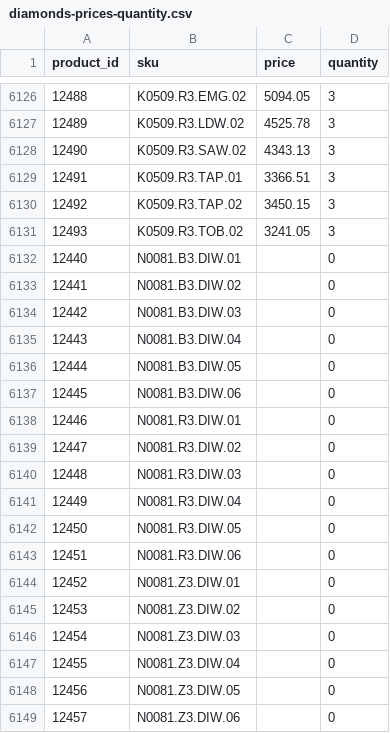
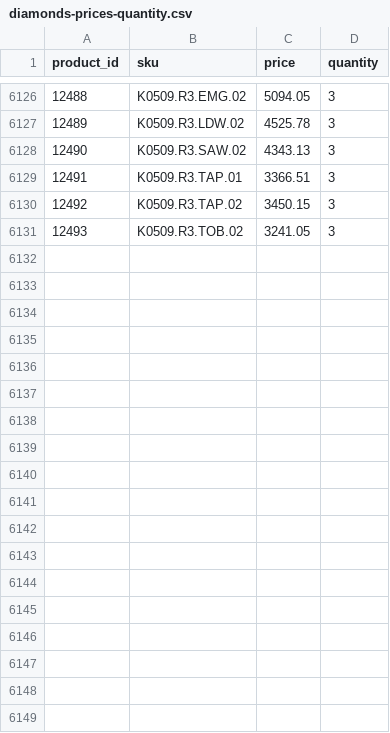
Before and after one commit to G-LOVRIN/BestDiamonds-CSV, a CSV file: diamonds-prices-quantity.csv, drawn as a sheet; only a part is shown, gaps mark what is left out.

```diff
--- a/diamonds-prices-quantity.csv
+++ b/diamonds-prices-quantity.csv
@@ -6131,19 +6131 @@ product_id,sku,price,quantity
 12493,K0509.R3.TOB.02,3241.05,3
-12440,N0081.B3.DIW.01,,0
-12441,N0081.B3.DIW.02,,0
-12442,N0081.B3.DIW.03,,0
-12443,N0081.B3.DIW.04,,0
-12444,N0081.B3.DIW.05,,0
-12445,N0081.B3.DIW.06,,0
-12446,N0081.R3.DIW.01,,0
-12447,N0081.R3.DIW.02,,0
-12448,N0081.R3.DIW.03,,0
-12449,N0081.R3.DIW.04,,0
-12450,N0081.R3.DIW.05,,0
-12451,N0081.R3.DIW.06,,0
-12452,N0081.Z3.DIW.01,,0
-12453,N0081.Z3.DIW.02,,0
-12454,N0081.Z3.DIW.03,,0
-12455,N0081.Z3.DIW.04,,0
-12456,N0081.Z3.DIW.05,,0
-12457,N0081.Z3.DIW.06,,0
```
Also changed, not shown: 1 other file.
